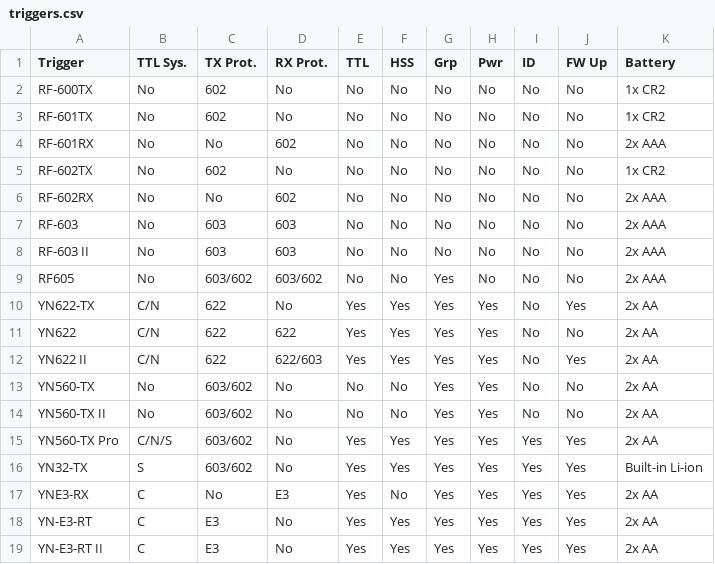
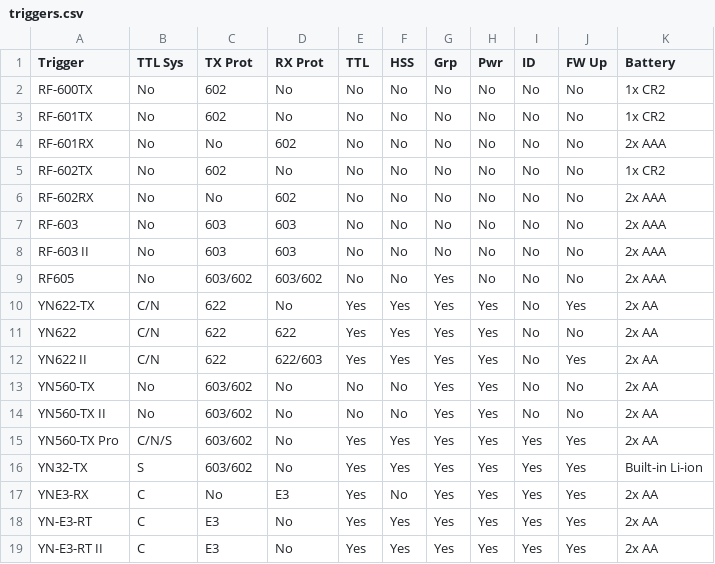
Before and after one commit to jerrywoo96/Camera, a CSV file: YongNuo/triggers.csv, drawn as a sheet.

```diff
--- a/YongNuo/triggers.csv
+++ b/YongNuo/triggers.csv
@@ -1,2 +1,2 @@
-"Trigger","TTL Sys.","TX Prot.","RX Prot.","TTL","HSS","Grp","Pwr","ID","FW Up","Battery"
+"Trigger","TTL Sys","TX Prot","RX Prot","TTL","HSS","Grp","Pwr","ID","FW Up","Battery"
 "RF-600TX","No","602","No","No","No","No","No","No","No","1x CR2"
```
Also changed, not shown: Godox/legacyStudioFlashes.csv, Godox/legacyTriggers.csv, 1 other file.
